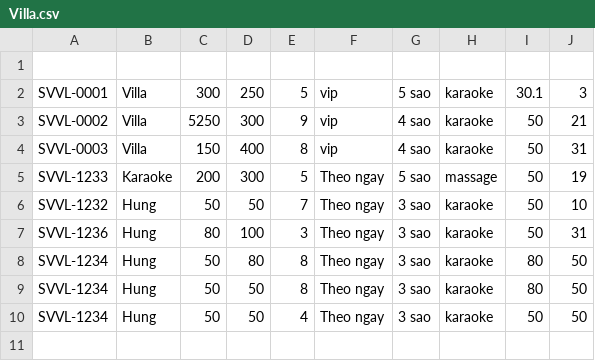
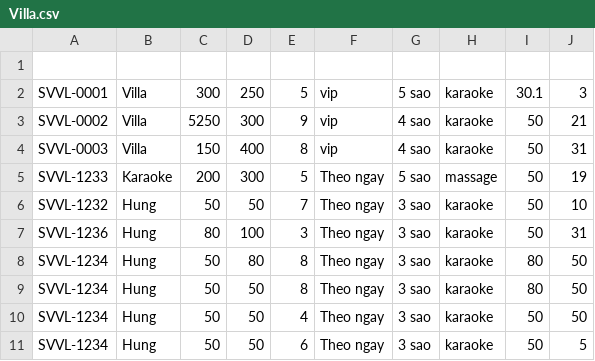
Before and after one commit to dohuuhung211/C0720G1-DoHuuHung, a CSV file: module2/out/production/Module2/case_study_02/data/Villa.csv, drawn as a sheet; the diff names each change by its address in the sheet, - before the commit and + after, or states it on an @@ line.

```diff
--- a/module2/out/production/Module2/case_study_02/data/Villa.csv
+++ b/module2/out/production/Module2/case_study_02/data/Villa.csv
+row 11: SVVL-1234 | Hung | 50 | 50 | 6 | Theo ngay | 3 sao | karaoke | 50 | 5
```
Also changed, not shown: 8 other files.
